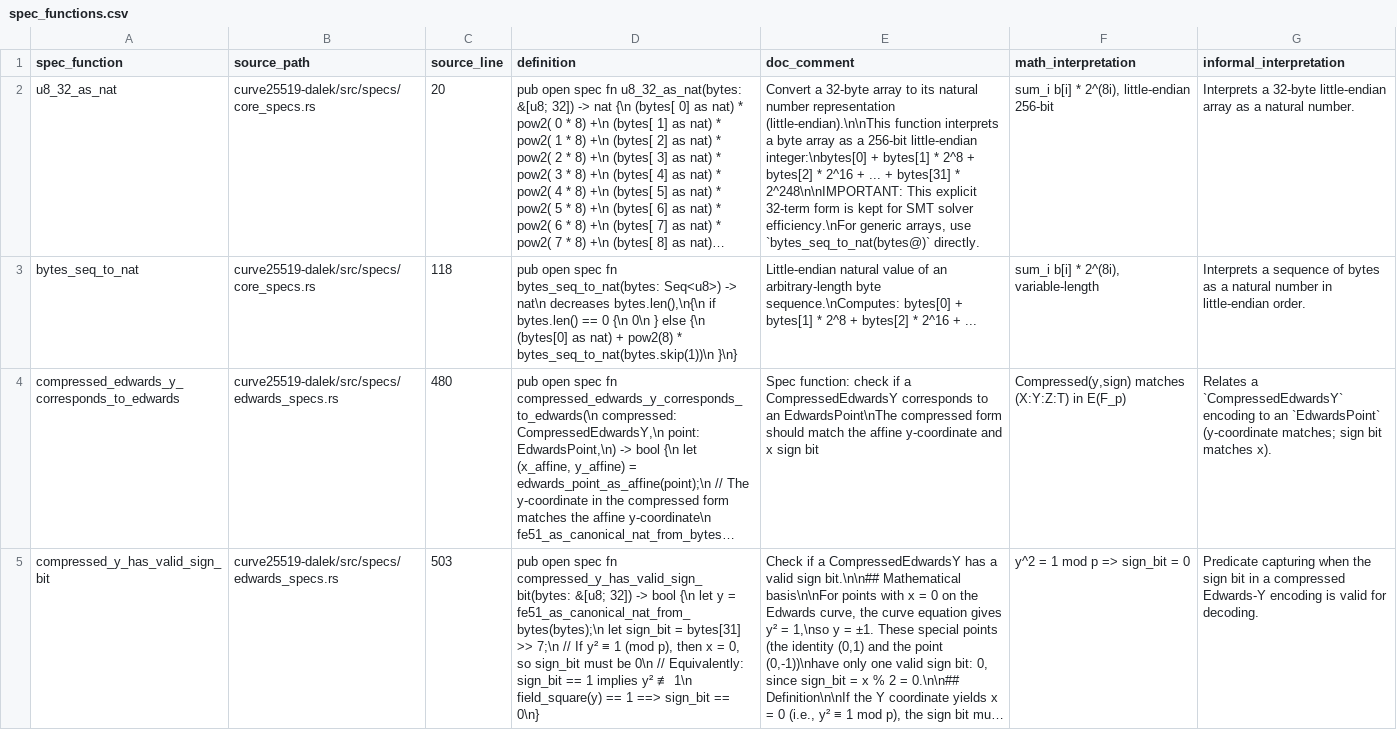
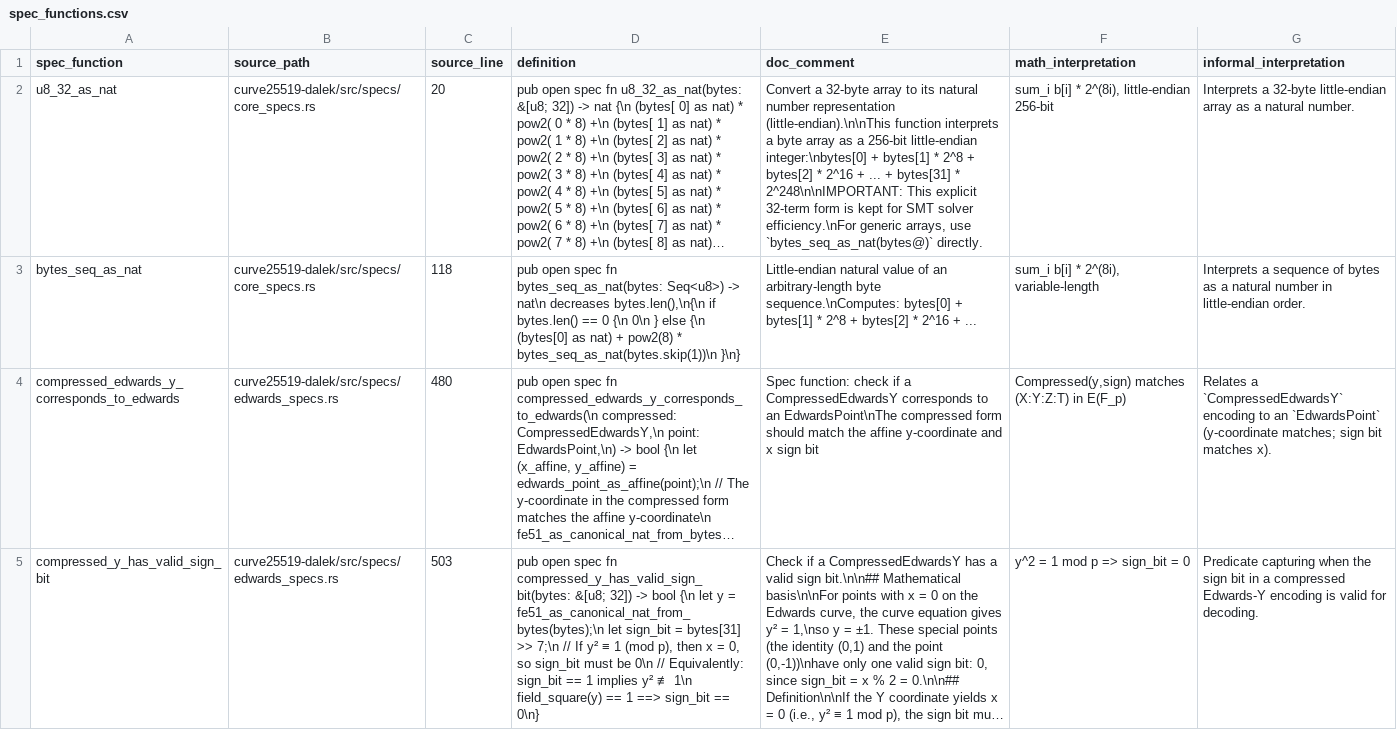
Before and after one commit to Beneficial-AI-Foundation/dalek-lite, a CSV file: data/libsignal_verus_specs/generated/spec_functions.csv, drawn as a sheet; only a part is shown; long unchanged cells end in …; the diff names each change by its address in the sheet, - before the commit and + after, or states it on an @@ line.

```diff
--- a/data/libsignal_verus_specs/generated/spec_functions.csv
+++ b/data/libsignal_verus_specs/generated/spec_functions.csv
-E2 (doc_comment): …arrays, use `bytes_seq_to_nat(bytes@)` directly.
+E2 (doc_comment): …arrays, use `bytes_seq_as_nat(bytes@)` directly.
-A3 (spec_function): bytes_seq_to_nat
+A3 (spec_function): bytes_seq_as_nat
-D3 (definition): …spec fn bytes_seq_to_nat(bytes: Seq<u8>) -> nat\n decreases bytes.len(),\n{\n if bytes.len() == 0 {\n 0\n } else {\n (bytes[0] as nat) + pow2(8) * bytes_seq_to_nat(bytes.skip(1))\n }\n}
+D3 (definition): …spec fn bytes_seq_as_nat(bytes: Seq<u8>) -> nat\n decreases bytes.len(),\n{\n if bytes.len() == 0 {\n 0\n } else {\n (bytes[0] as nat) + pow2(8) * bytes_seq_as_nat(bytes.skip(1))\n }\n}
```
Also changed, not shown: 17 other files.
